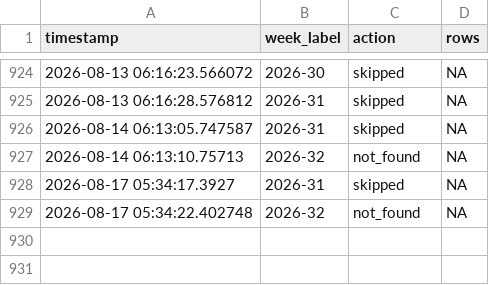
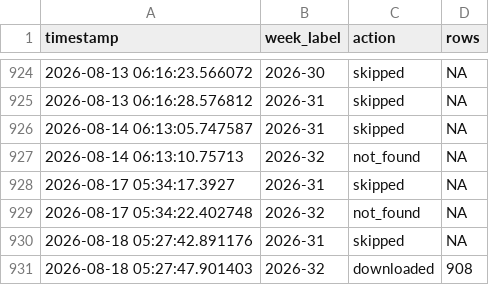
Before and after one commit to ryomakom-en/infectious_diseases_trend, a CSV file: logs/log.csv, drawn as a sheet; only a part is shown, gaps mark what is left out.

```diff
--- a/logs/log.csv
+++ b/logs/log.csv
@@ -929 +929,3 @@ timestamp,week_label,action,rows
 2026-08-17 05:34:22.402748,2026-32,not_found,NA
+2026-08-18 05:27:42.891176,2026-31,skipped,NA
+2026-08-18 05:27:47.901403,2026-32,downloaded,908
```
Also changed, not shown: docs/results/data-全国.csv, docs/results/data-東京都.csv, 1 other file.
